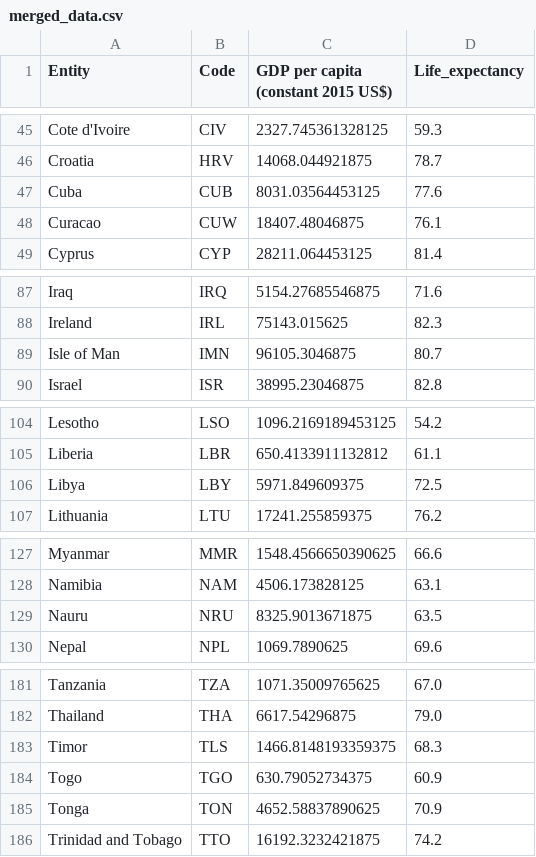
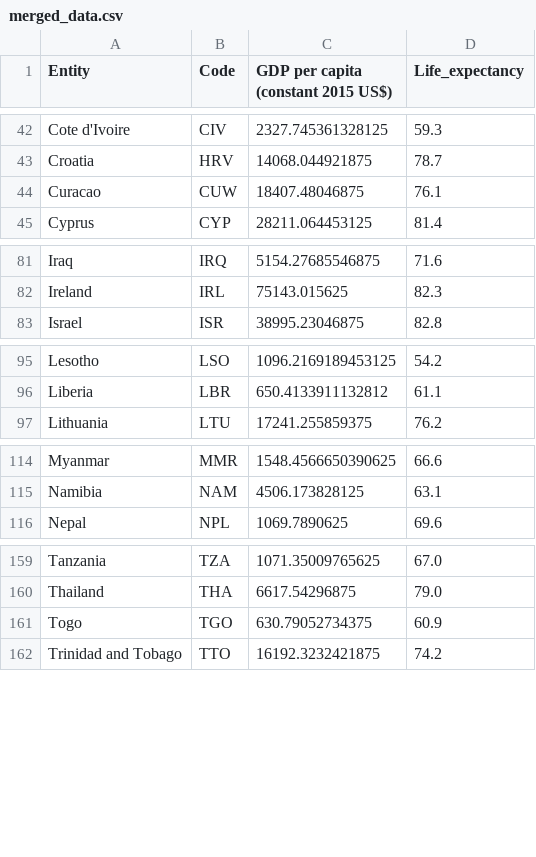
Before and after one commit to josefjakobson/DAT405_grupp_59, a CSV file: Assignments/Assignment1/Data/merged_data.csv, drawn as a sheet; only a part is shown, gaps mark what is left out; the diff covers the shown part only.

```diff
--- a/Assignments/Assignment1/Data/merged_data.csv
+++ b/Assignments/Assignment1/Data/merged_data.csv
@@ -46,3 +43,2 @@ Cote d'Ivoire,CIV,2327.745361328125,59.3
 Croatia,HRV,14068.044921875,78.7
-Cuba,CUB,8031.03564453125,77.6
 Curacao,CUW,18407.48046875,76.1
@@ -88,3 +82,2 @@ Iraq,IRQ,5154.27685546875,71.6
 Ireland,IRL,75143.015625,82.3
-Isle of Man,IMN,96105.3046875,80.7
 Israel,ISR,38995.23046875,82.8
@@ -105,3 +96,2 @@ Lesotho,LSO,1096.2169189453125,54.2
 Liberia,LBR,650.4133911132812,61.1
-Libya,LBY,5971.849609375,72.5
 Lithuania,LTU,17241.255859375,76.2
@@ -128,3 +115,2 @@ Myanmar,MMR,1548.4566650390625,66.6
 Namibia,NAM,4506.173828125,63.1
-Nauru,NRU,8325.9013671875,63.5
 Nepal,NPL,1069.7890625,69.6
@@ -182,5 +160,3 @@ Tanzania,TZA,1071.35009765625,67.0
 Thailand,THA,6617.54296875,79.0
-Timor,TLS,1466.8148193359375,68.3
 Togo,TGO,630.79052734375,60.9
-Tonga,TON,4652.58837890625,70.9
 Trinidad and Tobago,TTO,16192.3232421875,74.2
```
Also changed, not shown: 22 removed rows elsewhere in this file, 2 other files.
